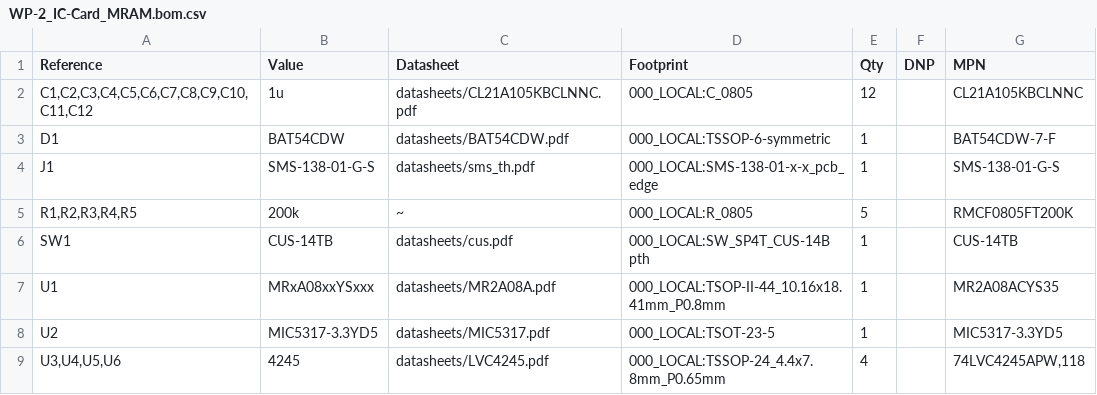
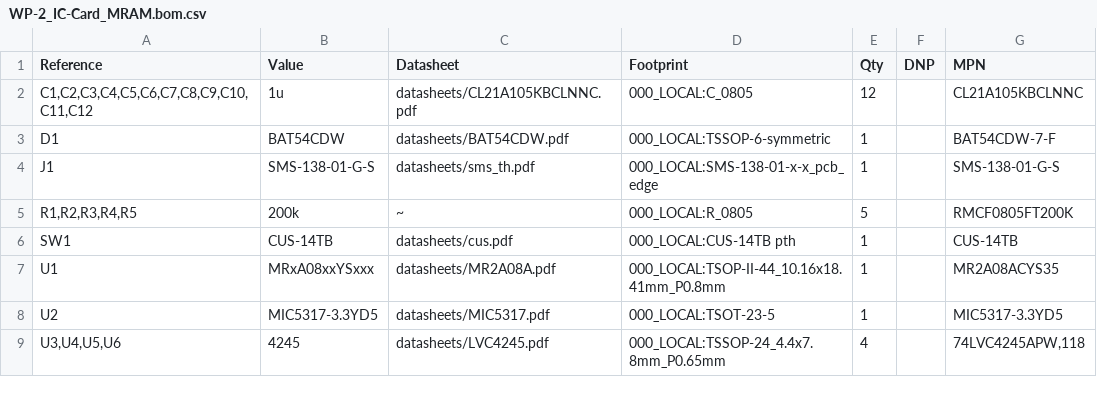
Before and after one commit to bkw777/WP-2_IC-Card, a CSV file: PCB/out/WP-2_IC-Card_MRAM.bom.csv, drawn as a sheet.

Commit message:
new mram pcb touchups, routing /WE, solder jumper pads

```diff
--- a/PCB/out/WP-2_IC-Card_MRAM.bom.csv
+++ b/PCB/out/WP-2_IC-Card_MRAM.bom.csv
@@ -5,3 +5,3 @@
 "R1,R2,R3,R4,R5","200k","~","000_LOCAL:R_0805","5","","RMCF0805FT200K"
-"SW1","CUS-14TB","datasheets/cus.pdf","000_LOCAL:SW_SP4T_CUS-14B pth","1","","CUS-14TB"
+"SW1","CUS-14TB","datasheets/cus.pdf","000_LOCAL:CUS-14TB pth","1","","CUS-14TB"
 "U1","MRxA08xxYSxxx","datasheets/MR2A08A.pdf","000_LOCAL:TSOP-II-44_10.16x18.41mm_P0.8mm","1","","MR2A08ACYS35"
```
Also changed, not shown: 5 other files.
